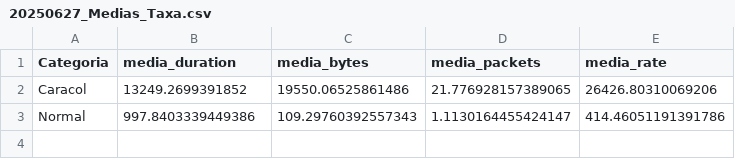
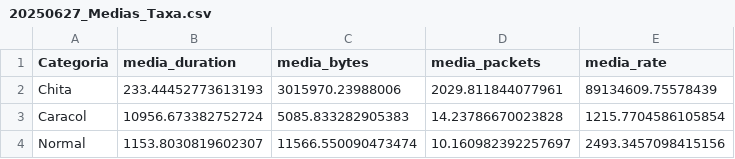
Before and after one commit to DeivisFelipe/N-BIG, a CSV file: Saida/Graficos/AnaliseCaida/20250627_Medias_Taxa.csv, drawn as a sheet.

Commit message:
move: movendo os arquivo da caida para o old

```diff
--- a/Saida/Graficos/AnaliseCaida/20250627_Medias_Taxa.csv
+++ b/Saida/Graficos/AnaliseCaida/20250627_Medias_Taxa.csv
@@ -1,3 +1,4 @@
 Categoria,media_duration,media_bytes,media_packets,media_rate
-Caracol,13249.2699391852,19550.06525861486,21.776928157389065,26426.80310069206
-Normal,997.8403339449386,109.29760392557343,1.1130164455424147,414.46051191391786
+Chita,233.44452773613193,3015970.23988006,2029.811844077961,89134609.75578439
+Caracol,10956.673382752724,5085.833282905383,14.23786670023828,1215.7704586105854
+Normal,1153.8030819602307,11566.550090473474,10.160982392257697,2493.3457098415156
```
Also changed, not shown: 40 other files.
